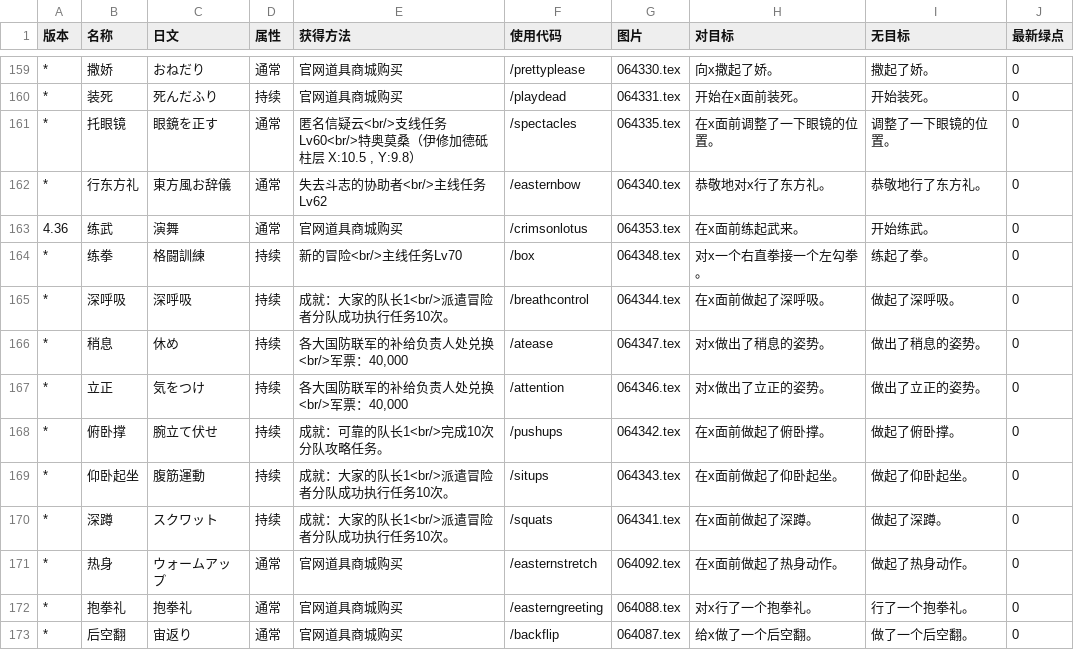
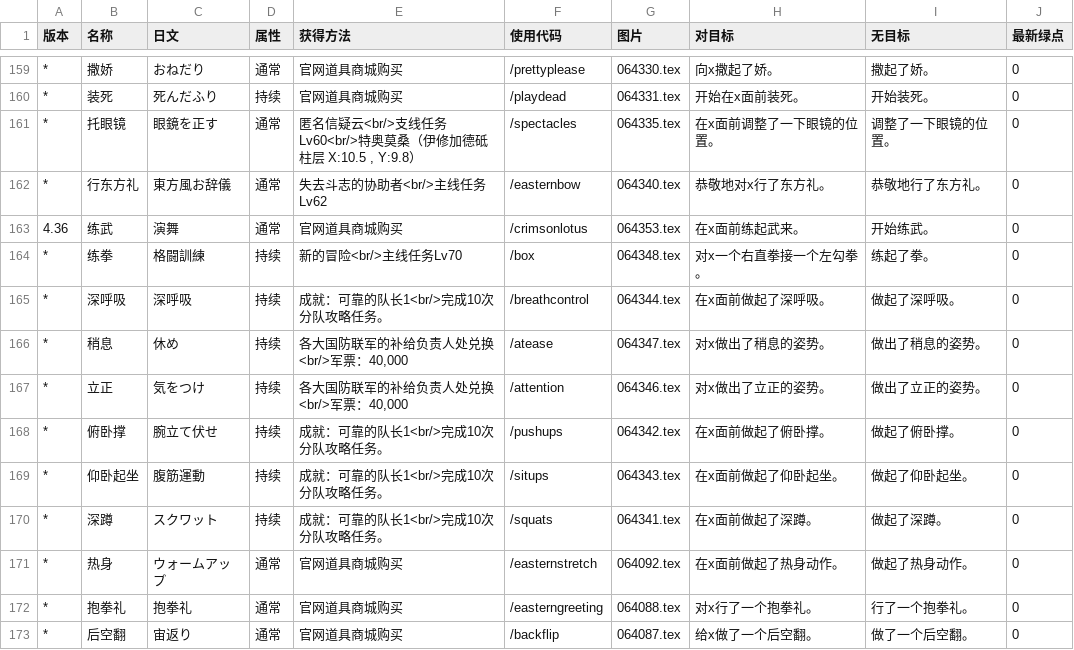
Before and after one commit to ffxiv-cn/tools.ffxiv.cn, a CSV file: lajipai/csv/Emote.csv, drawn as a sheet; only a part is shown, gaps mark what is left out.

```diff
--- a/lajipai/csv/Emote.csv
+++ b/lajipai/csv/Emote.csv
@@ -164,3 +164,3 @@
 *,练拳,格闘訓練,持续,新的冒险<br/>主线任务Lv70,/box,064348.tex,对x一个右直拳接一个左勾拳。,练起了拳。,0
-*,深呼吸,深呼吸,持续,成就：大家的队长1<br/>派遣冒险者分队成功执行任务10次。,/breathcontrol,064344.tex,在x面前做起了深呼吸。,做起了深呼吸。,0
+*,深呼吸,深呼吸,持续,成就：可靠的队长1<br/>完成10次分队攻略任务。,/breathcontrol,064344.tex,在x面前做起了深呼吸。,做起了深呼吸。,0
 *,稍息,休め,持续,"各大国防联军的补给负责人处兑换<br/>军票：40,000",/atease,064347.tex,对x做出了稍息的姿势。,做出了稍息的姿势。,0
@@ -168,4 +168,4 @@
 *,俯卧撑,腕立て伏せ,持续,成就：可靠的队长1<br/>完成10次分队攻略任务。,/pushups,064342.tex,在x面前做起了俯卧撑。,做起了俯卧撑。,0
-*,仰卧起坐,腹筋運動,持续,成就：大家的队长1<br/>派遣冒险者分队成功执行任务10次。,/situps,064343.tex,在x面前做起了仰卧起坐。,做起了仰卧起坐。,0
-*,深蹲,スクワット,持续,成就：大家的队长1<br/>派遣冒险者分队成功执行任务10次。,/squats,064341.tex,在x面前做起了深蹲。,做起了深蹲。,0
+*,仰卧起坐,腹筋運動,持续,成就：可靠的队长1<br/>完成10次分队攻略任务。,/situps,064343.tex,在x面前做起了仰卧起坐。,做起了仰卧起坐。,0
+*,深蹲,スクワット,持续,成就：可靠的队长1<br/>完成10次分队攻略任务。,/squats,064341.tex,在x面前做起了深蹲。,做起了深蹲。,0
 *,热身,ウォームアップ,通常,官网道具商城购买,/easternstretch,064092.tex,在x面前做起了热身动作。,做起了热身动作。,0
```
Also changed, not shown: lajipai/csv/dungeons.csv, lajipai/csv/fashion.csv, 20 other files.
